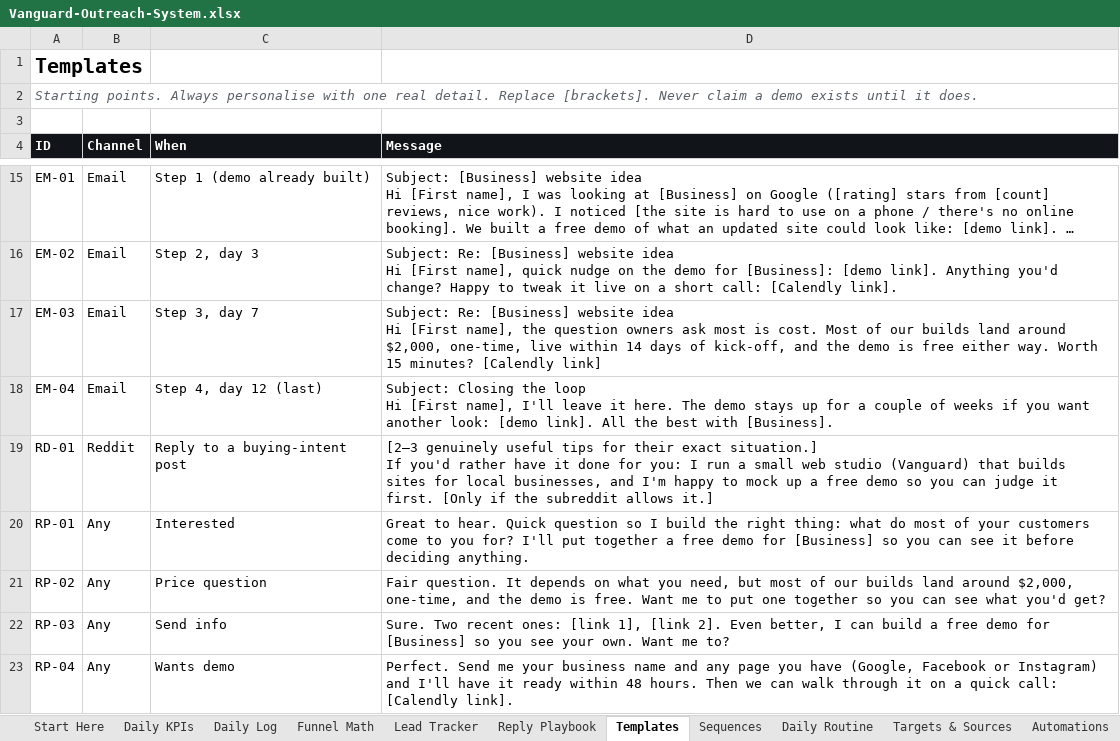
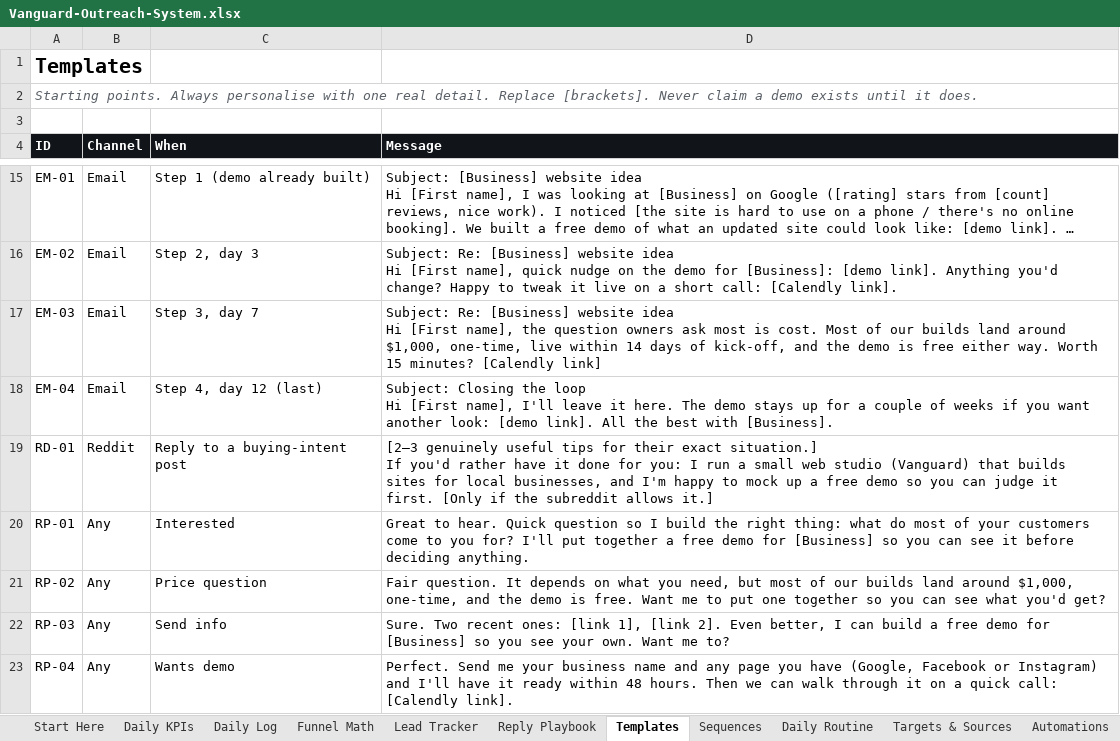
Before and after one commit to Scarlett0419/test0627, an Excel workbook: agency/Vanguard-Outreach-System.xlsx, sheet Templates, drawn as a sheet; only a part is shown, gaps mark what is left out; long unchanged cells end in …; values as stored, in another font and other column widths than the file's, no borders; the diff names each change by its address in the sheet, - before the commit and + after, or states it on an @@ line.

```diff
--- a/agency/Vanguard-Outreach-System.xlsx (sheet Templates)
+++ b/agency/Vanguard-Outreach-System.xlsx (sheet Templates)
-D17 (Message): …land around $2,000, one-time, live…
+D17 (Message): …land around $1,000, one-time, live…
-D21 (Message): …land around $2,000, one-time, and…
+D21 (Message): …land around $1,000, one-time, and…
```
Also changed, not shown: sheet Automations, sheet Funnel Math, sheet Reply Playbook, 15 other files.
